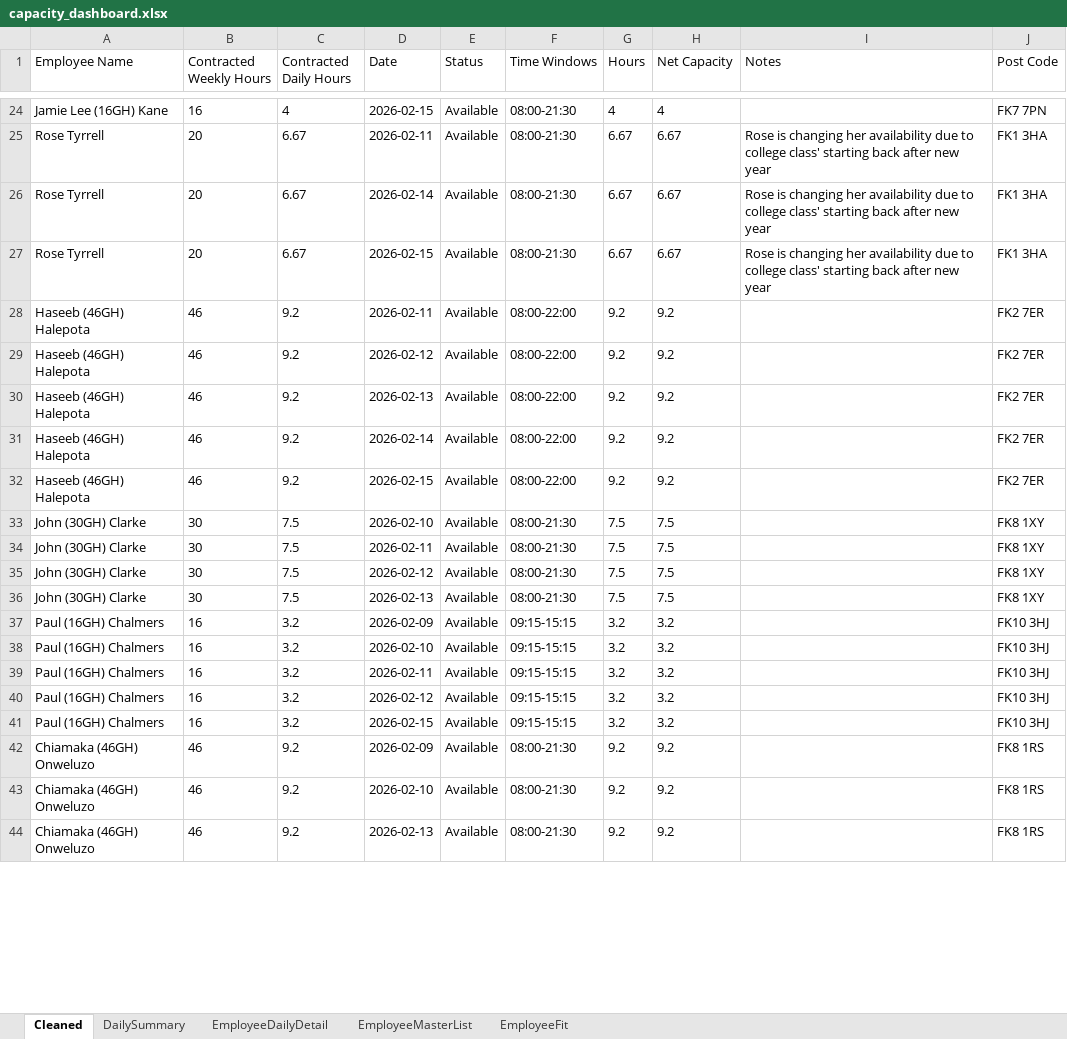
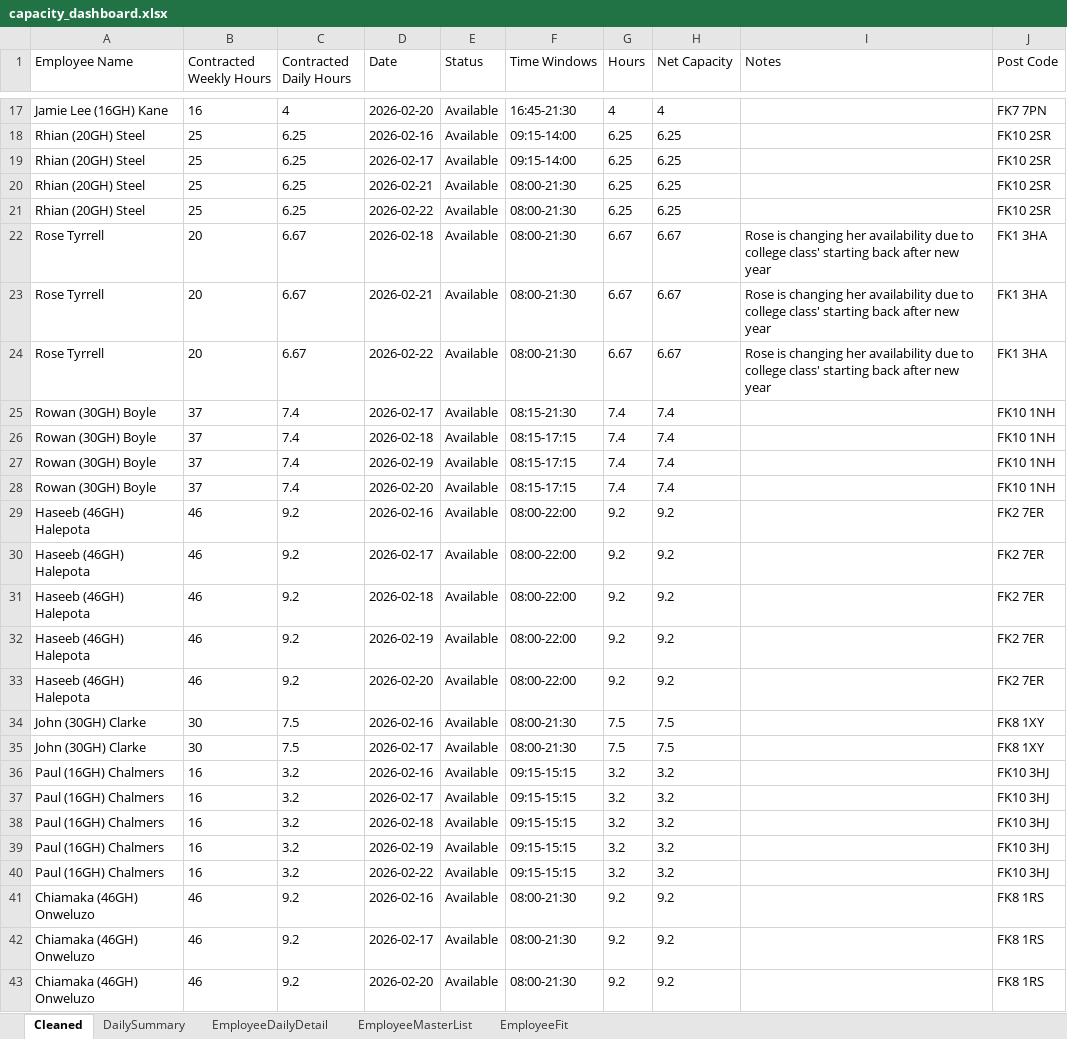
Before and after one commit to Mustansar-tech/CareCapacity, an Excel workbook: capacity_dashboard.xlsx, sheet Cleaned, drawn as a sheet; only a part is shown, gaps mark what is left out; values as stored, in another font and other column widths than the file's, no borders; removed rows and columns are numbered as before the commit, all else as after; the diff covers the shown part only; the diff names each change by its address in the sheet, - before the commit and + after, or states it on an @@ line.

```diff
--- a/capacity_dashboard.xlsx (sheet Cleaned)
+++ b/capacity_dashboard.xlsx (sheet Cleaned)
-D17 (Date): 2026-02-15
+D17 (Date): 2026-02-20
-F17 (Time Windows): 08:00-21:30
+F17 (Time Windows): 16:45-21:30
+row 18: Rhian (20GH) Steel | 25 | 6.25 | 2026-02-16 | Available | 09:15-14:00 | 6.25 | 6.25 |  | FK10 2SR
+row 19: Rhian (20GH) Steel | 25 | 6.25 | 2026-02-17 | Available | 09:15-14:00 | 6.25 | 6.25 |  | FK10 2SR
+row 20: Rhian (20GH) Steel | 25 | 6.25 | 2026-02-21 | Available | 08:00-21:30 | 6.25 | 6.25 |  | FK10 2SR
+row 21: Rhian (20GH) Steel | 25 | 6.25 | 2026-02-22 | Available | 08:00-21:30 | 6.25 | 6.25 |  | FK10 2SR
-D22 (Date): 2026-02-11
+D22 (Date): 2026-02-18
-D23 (Date): 2026-02-14
+D23 (Date): 2026-02-21
-D24 (Date): 2026-02-15
+D24 (Date): 2026-02-22
+row 25: Rowan (30GH) Boyle | 37 | 7.4 | 2026-02-17 | Available | 08:15-21:30 | 7.4 | 7.4 |  | FK10 1NH
+row 26: Rowan (30GH) Boyle | 37 | 7.4 | 2026-02-18 | Available | 08:15-17:15 | 7.4 | 7.4 |  | FK10 1NH
+row 27: Rowan (30GH) Boyle | 37 | 7.4 | 2026-02-19 | Available | 08:15-17:15 | 7.4 | 7.4 |  | FK10 1NH
+row 28: Rowan (30GH) Boyle | 37 | 7.4 | 2026-02-20 | Available | 08:15-17:15 | 7.4 | 7.4 |  | FK10 1NH
-D29 (Date): 2026-02-11
+D29 (Date): 2026-02-16
-D30 (Date): 2026-02-12
+D30 (Date): 2026-02-17
-D31 (Date): 2026-02-13
+D31 (Date): 2026-02-18
-D32 (Date): 2026-02-14
+D32 (Date): 2026-02-19
-D33 (Date): 2026-02-15
+D33 (Date): 2026-02-20
-D34 (Date): 2026-02-10
+D34 (Date): 2026-02-16
-D35 (Date): 2026-02-11
+D35 (Date): 2026-02-17
-row 35: John (30GH) Clarke | 30 | 7.5 | 2026-02-12 | Available | 08:00-21:30 | 7.5 | 7.5 |  | FK8 1XY
-row 36: John (30GH) Clarke | 30 | 7.5 | 2026-02-13 | Available | 08:00-21:30 | 7.5 | 7.5 |  | FK8 1XY
-D36 (Date): 2026-02-09
+D36 (Date): 2026-02-16
-D37 (Date): 2026-02-10
+D37 (Date): 2026-02-17
-D38 (Date): 2026-02-11
+D38 (Date): 2026-02-18
-D39 (Date): 2026-02-12
+D39 (Date): 2026-02-19
-D40 (Date): 2026-02-15
+D40 (Date): 2026-02-22
-D41 (Date): 2026-02-09
+D41 (Date): 2026-02-16
-D42 (Date): 2026-02-10
+D42 (Date): 2026-02-17
-D43 (Date): 2026-02-13
+D43 (Date): 2026-02-20
```
Also changed, not shown: 2 added rows, 9 removed rows and 48 edited cells elsewhere in this sheet, sheet EmployeeDailyDetail, sheet DailySummary, 1 other file.
